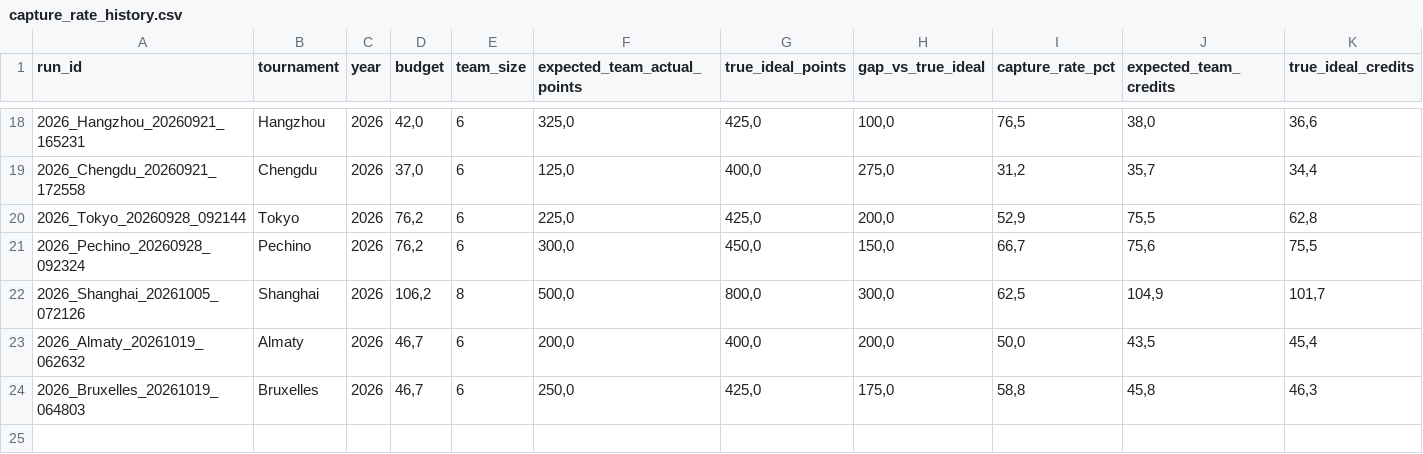
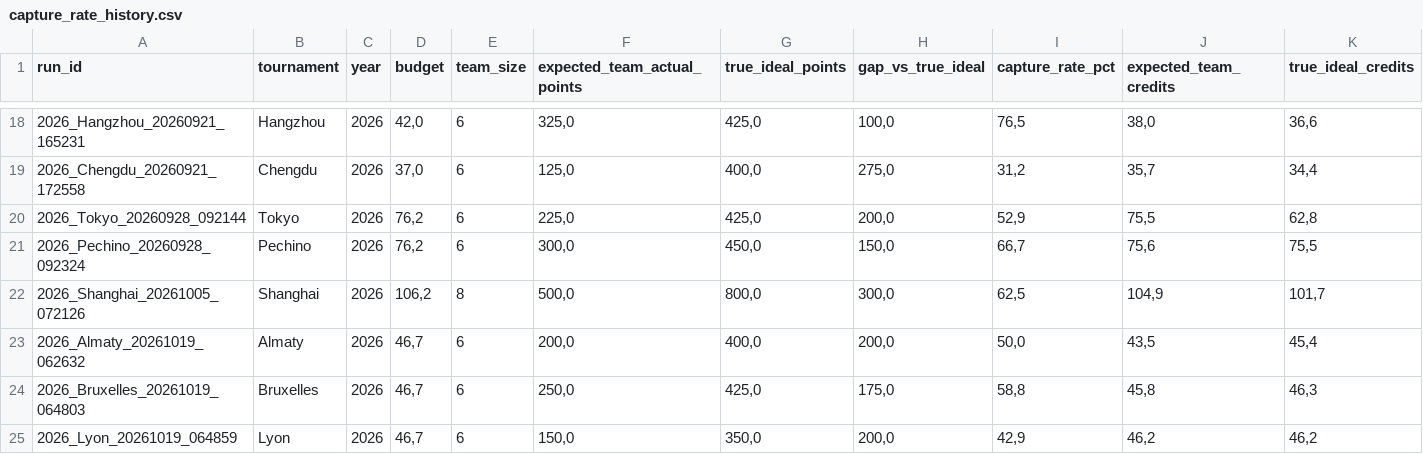
Before and after one commit to fmldavideesposito-blip/smash-it-model-lab, a CSV file: data/capture_rate_history.csv, drawn as a sheet; only a part is shown, gaps mark what is left out; rows hold the shown columns only; the diff names each change by its address in the sheet, - before the commit and + after, or states it on an @@ line.

Commit message:
Update Capture Rate History 2026-10-26 10:25:42.551797

```diff
--- a/data/capture_rate_history.csv
+++ b/data/capture_rate_history.csv
+row 25: 2026_Lyon_20261019_064859 | Lyon | 2026 | 46,7 | 6 | 150,0 | 350,0 | 200,0 | 42,9 | 46,2 | 46,2
```
